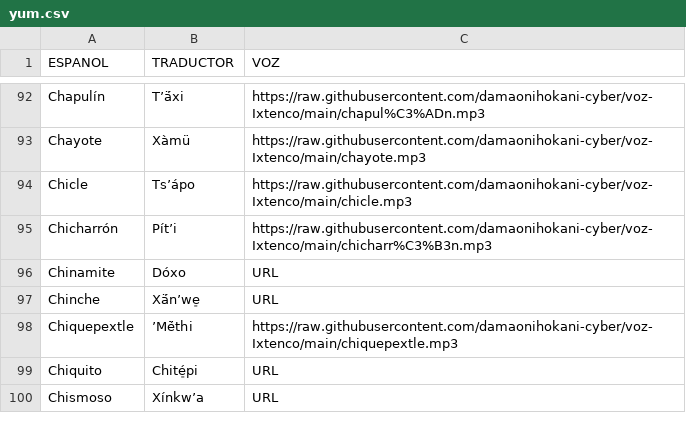
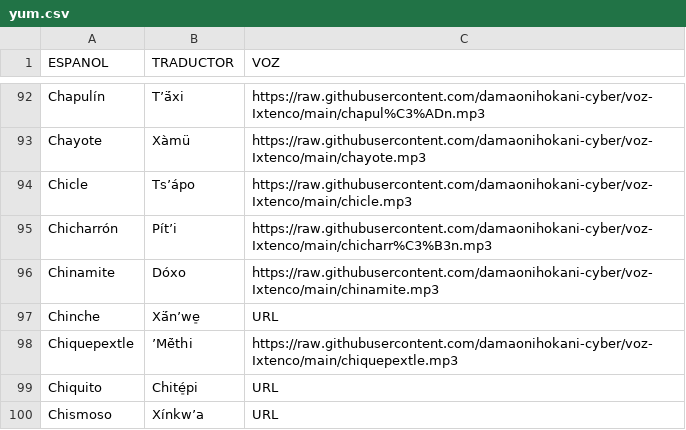
Before and after one commit to damaonihokani-cyber/diccionario, a CSV file: yum.csv, drawn as a sheet; only a part is shown, gaps mark what is left out.

Commit message:
Actualización con BOM UTF-8 para Ñaño Otomí - 2026-03-25T02:47:08.095Z

```diff
--- a/yum.csv
+++ b/yum.csv
@@ -95,3 +95,3 @@ Chicle	Ts’ápo	https://raw.githubusercontent.com/damaonihokani-cyber/voz-Ixten
 Chicharrón	Pítʼi	https://raw.githubusercontent.com/damaonihokani-cyber/voz-Ixtenco/main/chicharr%C3%B3n.mp3
-Chinamite	Dóxo	URL
+Chinamite	Dóxo	https://raw.githubusercontent.com/damaonihokani-cyber/voz-Ixtenco/main/chinamite.mp3
 Chinche	Xä́nʼwe̠	URL
```
